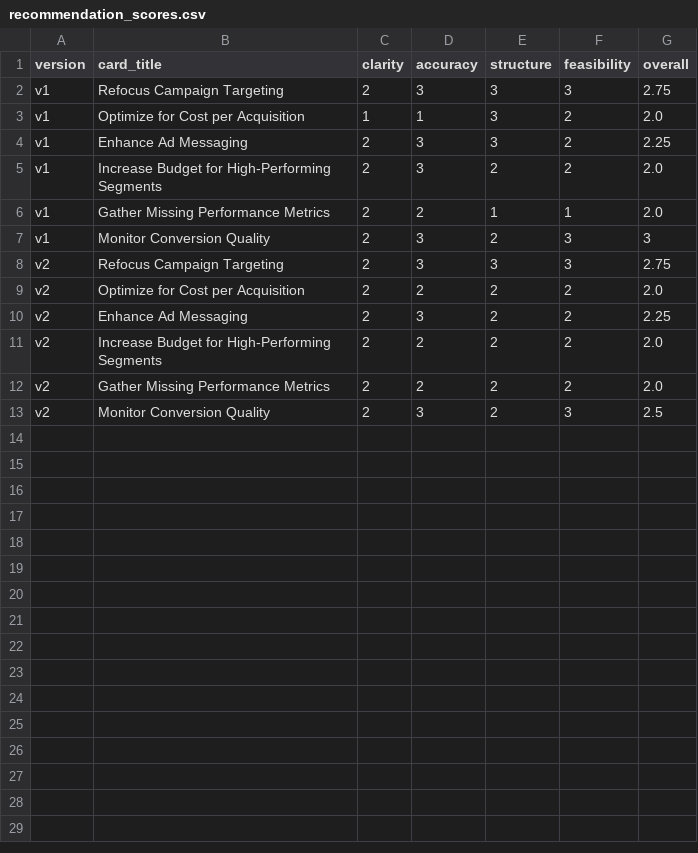
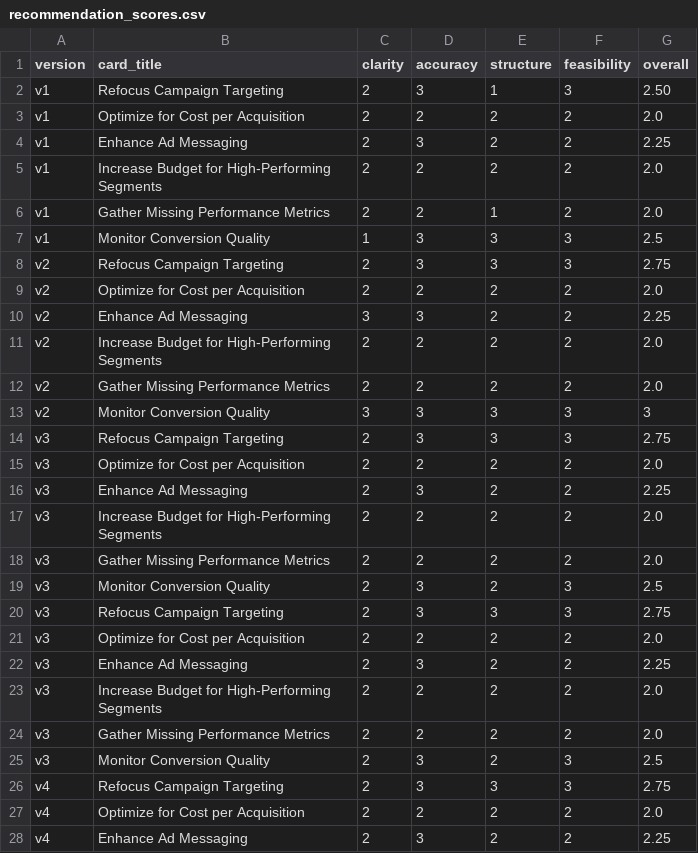
Before and after one commit to WaelMohsen/Team4-MarketingExpert, a CSV file: data/outputs/run_20260414_004119/campaign_1/comparison_results/recommendation_scores.csv, drawn as a sheet; only a part is shown; the diff covers the shown part only.

Commit message:
feature/improvment of comparison results v3 (logging)

```diff
--- a/data/outputs/run_20260414_004119/campaign_1/comparison_results/recommendation_scores.csv
+++ b/data/outputs/run_20260414_004119/campaign_1/comparison_results/recommendation_scores.csv
@@ -1,13 +1,28 @@
 version,card_title,clarity,accuracy,structure,feasibility,overall
-v1,Refocus Campaign Targeting,2,3,3,3,2.75
-v1,Optimize for Cost per Acquisition,1,1,3,2,2.0
-v1,Enhance Ad Messaging,2,3,3,2,2.25
-v1,Increase Budget for High-Performing Segments,2,3,2,2,2.0
-v1,Gather Missing Performance Metrics,2,2,1,1,2.0
-v1,Monitor Conversion Quality,2,3,2,3,3
+v1,Refocus Campaign Targeting,2,3,1,3,2.50
+v1,Optimize for Cost per Acquisition,2,2,2,2,2.0
+v1,Enhance Ad Messaging,2,3,2,2,2.25
+v1,Increase Budget for High-Performing Segments,2,2,2,2,2.0
+v1,Gather Missing Performance Metrics,2,2,1,2,2.0
+v1,Monitor Conversion Quality,1,3,3,3,2.5
 v2,Refocus Campaign Targeting,2,3,3,3,2.75
 v2,Optimize for Cost per Acquisition,2,2,2,2,2.0
-v2,Enhance Ad Messaging,2,3,2,2,2.25
+v2,Enhance Ad Messaging,3,3,2,2,2.25
 v2,Increase Budget for High-Performing Segments,2,2,2,2,2.0
 v2,Gather Missing Performance Metrics,2,2,2,2,2.0
-v2,Monitor Conversion Quality,2,3,2,3,2.5
+v2,Monitor Conversion Quality,3,3,3,3,3
+v3,Refocus Campaign Targeting,2,3,3,3,2.75
+v3,Optimize for Cost per Acquisition,2,2,2,2,2.0
+v3,Enhance Ad Messaging,2,3,2,2,2.25
+v3,Increase Budget for High-Performing Segments,2,2,2,2,2.0
+v3,Gather Missing Performance Metrics,2,2,2,2,2.0
+v3,Monitor Conversion Quality,2,3,2,3,2.5
+v3,Refocus Campaign Targeting,2,3,3,3,2.75
+v3,Optimize for Cost per Acquisition,2,2,2,2,2.0
+v3,Enhance Ad Messaging,2,3,2,2,2.25
+v3,Increase Budget for High-Performing Segments,2,2,2,2,2.0
+v3,Gather Missing Performance Metrics,2,2,2,2,2.0
+v3,Monitor Conversion Quality,2,3,2,3,2.5
+v4,Refocus Campaign Targeting,2,3,3,3,2.75
+v4,Optimize for Cost per Acquisition,2,2,2,2,2.0
+v4,Enhance Ad Messaging,2,3,2,2,2.25
```
Also changed, not shown: 9 added rows elsewhere in this file, data/outputs/run_20260414_004119/campaign_1/comparison_results/recommendation_card_level.csv, 11 other files.
